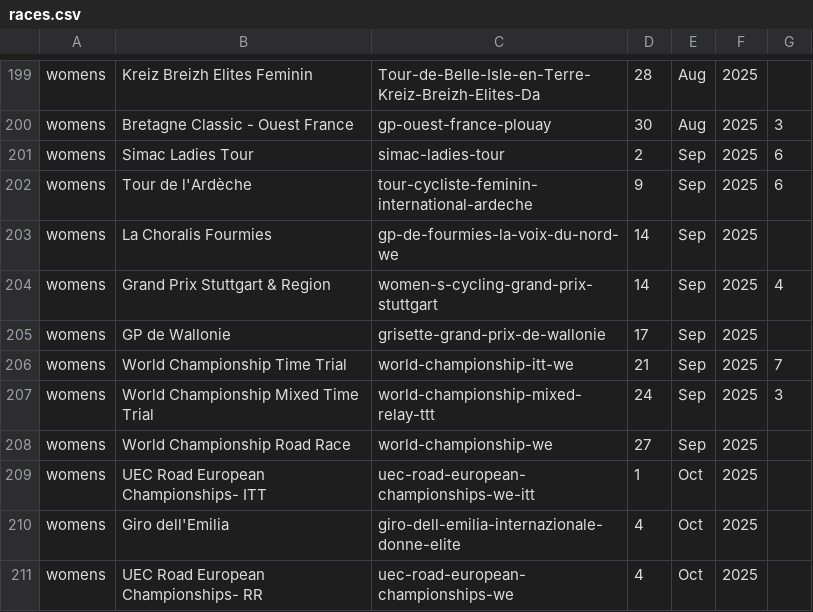
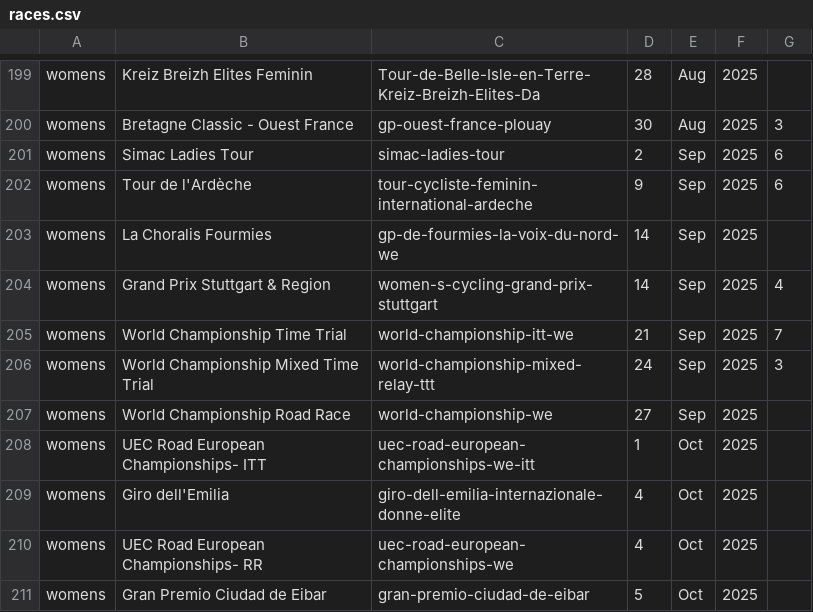
Before and after one commit to mpw5/wheres-my-vds-team, a CSV file: db/seeds/races.csv, drawn as a sheet; only a part is shown, gaps mark what is left out; the shorter side is filled out with more unchanged rows.

Commit message:
remove gp wallonie we

```diff
--- a/db/seeds/races.csv
+++ b/db/seeds/races.csv
@@ -204,3 +204,2 @@ womens,La Choralis Fourmies,gp-de-fourmies-la-voix-du-nord-we,14,Sep,2025,""
 womens,Grand Prix Stuttgart & Region,women-s-cycling-grand-prix-stuttgart,14,Sep,2025,4
-womens,GP de Wallonie,grisette-grand-prix-de-wallonie,17,Sep,2025,""
 womens,World Championship Time Trial,world-championship-itt-we,21,Sep,2025,7
```
